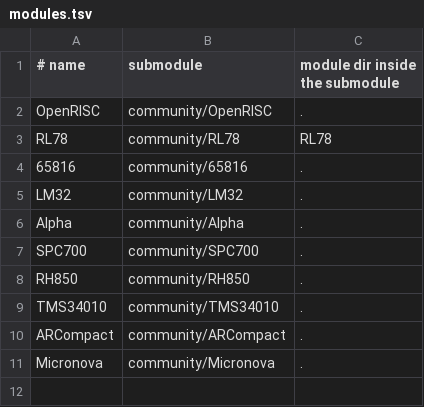
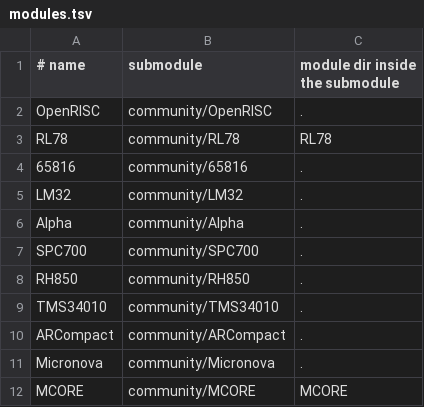
Before and after one commit to aleph-void/Ghidra-Rare, a TSV file: community/modules.tsv, drawn as a sheet.

```diff
--- a/community/modules.tsv
+++ b/community/modules.tsv
@@ -11 +11,2 @@ ARCompact	community/ARCompact	.
 Micronova	community/Micronova	.
+MCORE	community/MCORE	MCORE
```
Also changed, not shown: 3 other files.
